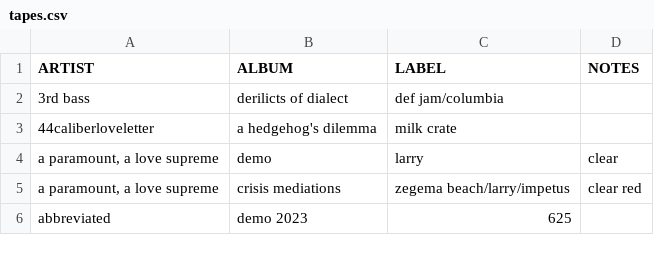
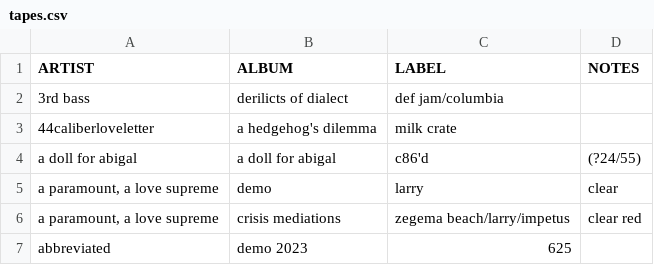
Before and after one commit to okjjj/tradelist, a CSV file: tapes.csv, drawn as a sheet; only a part is shown; the diff covers the shown part only.

```diff
--- a/tapes.csv
+++ b/tapes.csv
@@ -3,2 +3,3 @@ ARTIST,ALBUM,LABEL,NOTES
 44caliberloveletter,a hedgehog's dilemma,milk crate,""
+a doll for abigal,a doll for abigal,c86'd,(?24/55)
 "a paramount, a love supreme",demo,larry,clear
```
Also changed, not shown: 5 added rows and 8 edited cells elsewhere in this file, 12.csv, 7.csv, 1 other file.
